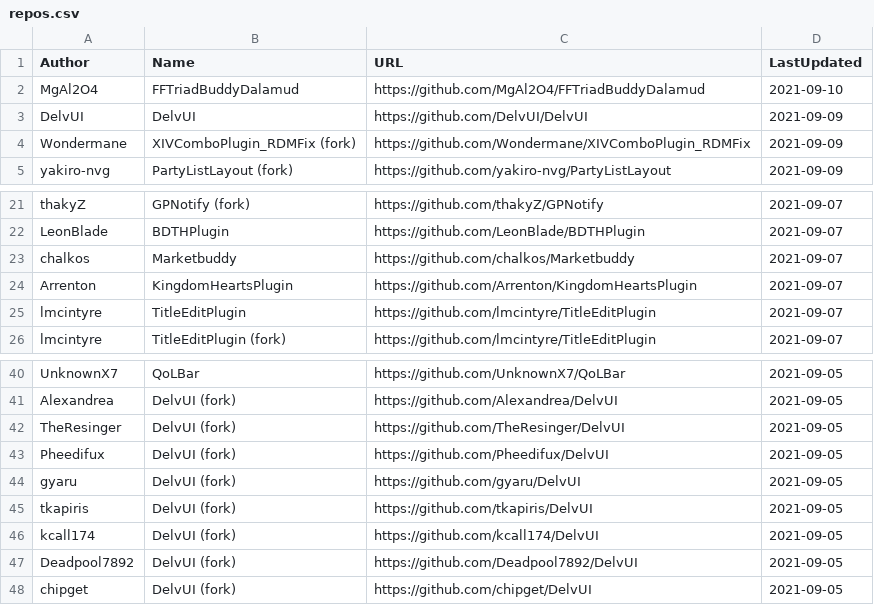
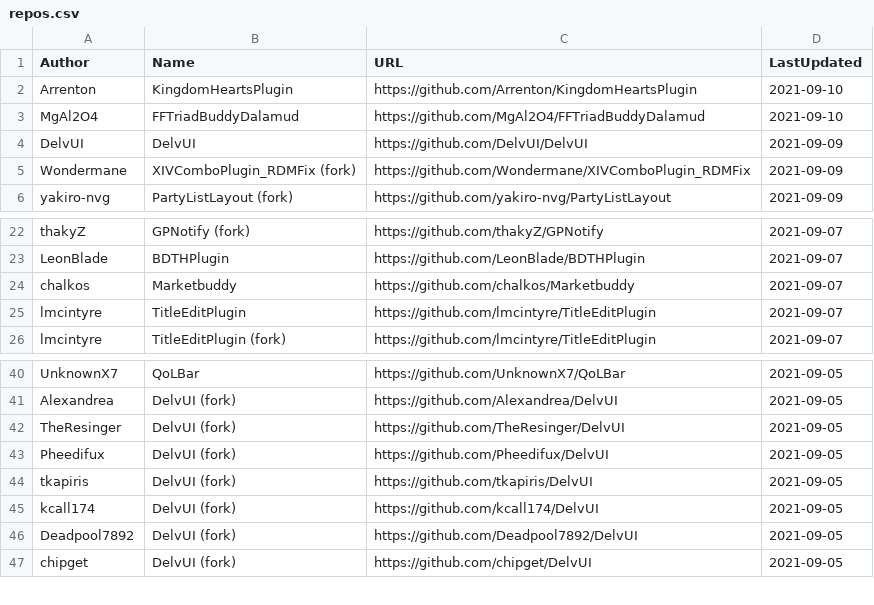
Before and after one commit to kalilistic/xivplugins, a CSV file: docs/_data/repos.csv, drawn as a sheet; only a part is shown, gaps mark what is left out; removed rows and columns are numbered as before the commit, all else as after; the diff names each change by its address in the sheet, - before the commit and + after, or states it on an @@ line.

```diff
--- a/docs/_data/repos.csv
+++ b/docs/_data/repos.csv
+row 2: Arrenton | KingdomHeartsPlugin | https://github.com/Arrenton/KingdomHeartsPlugin | 2021-09-10
-row 24: Arrenton | KingdomHeartsPlugin | https://github.com/Arrenton/KingdomHeartsPlugin | 2021-09-07
-row 44: gyaru | DelvUI (fork) | https://github.com/gyaru/DelvUI | 2021-09-05
```
